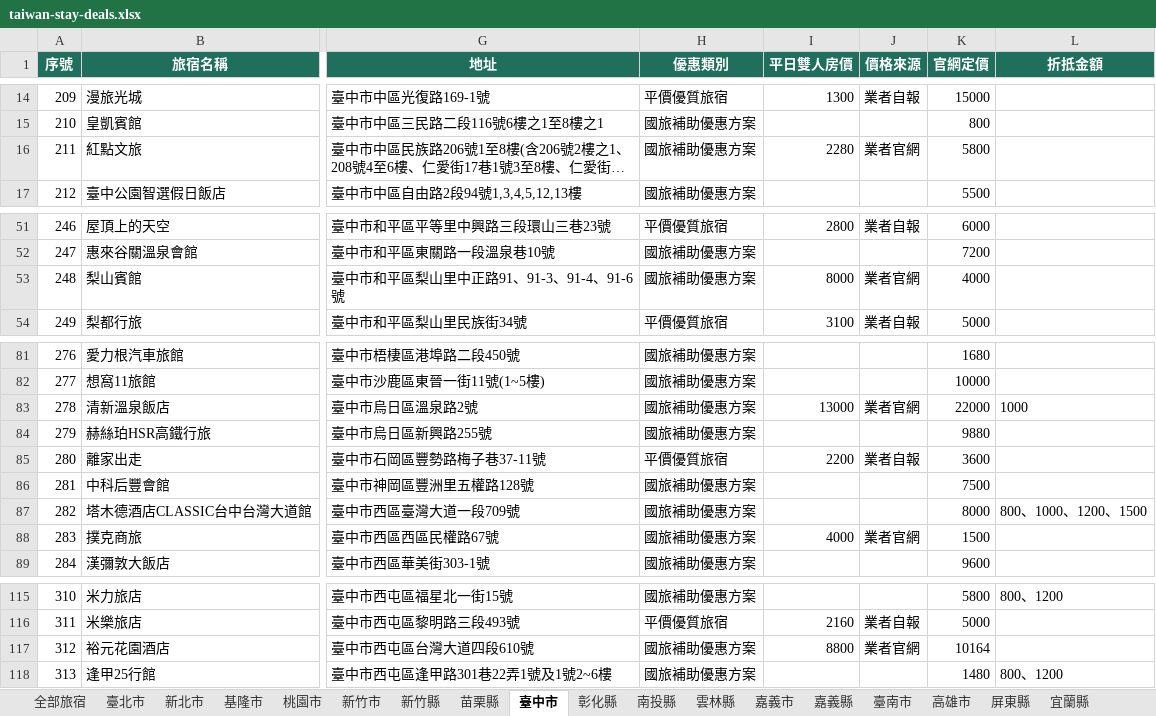
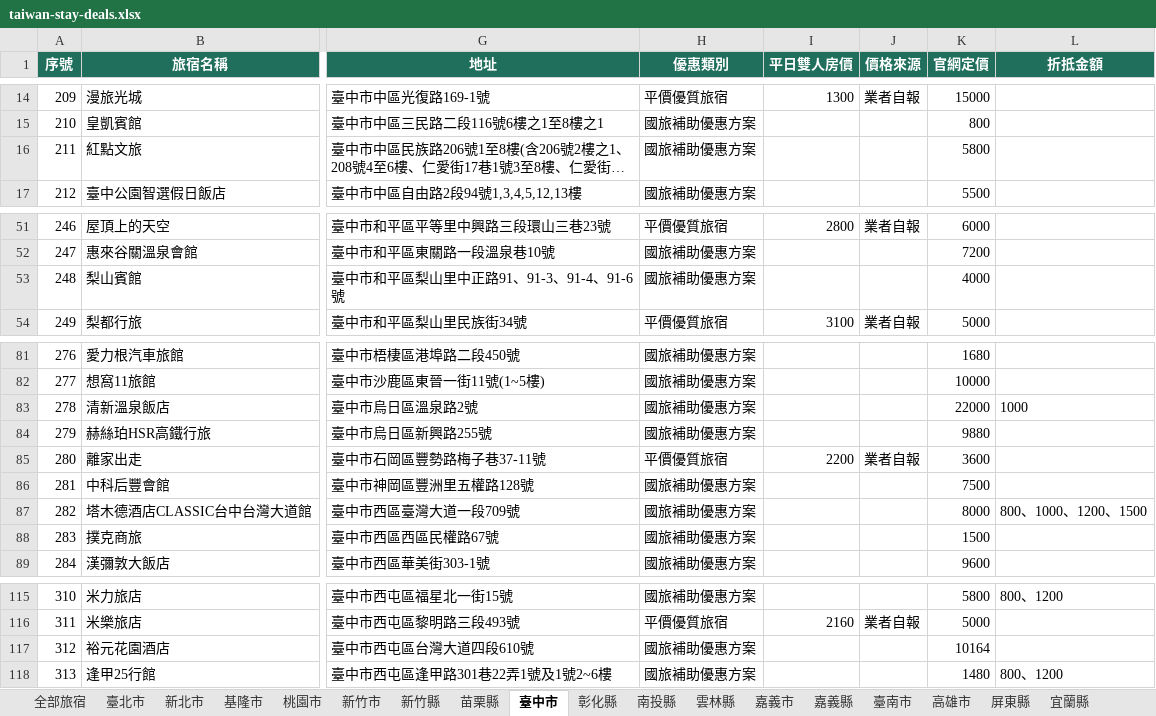
Before and after one commit to sky919247us/taiwan-stay-deals, an Excel workbook: public/data/downloads/taiwan-stay-deals.xlsx, sheet 臺中市, drawn as a sheet; only a part is shown, gaps mark what is left out; long unchanged cells end in …; values as stored, in another font and other column widths than the file's, no borders; the diff names each change by its address in the sheet, - before the commit and + after, or states it on an @@ line.

```diff
--- a/public/data/downloads/taiwan-stay-deals.xlsx (sheet 臺中市)
+++ b/public/data/downloads/taiwan-stay-deals.xlsx (sheet 臺中市)
-I16 (平日雙人房價): 2280
+I16 (平日雙人房價): (empty)
-J16 (價格來源): 業者官網
+J16 (價格來源): (empty)
-I53 (平日雙人房價): 8000
+I53 (平日雙人房價): (empty)
-J53 (價格來源): 業者官網
+J53 (價格來源): (empty)
-I83 (平日雙人房價): 13000
+I83 (平日雙人房價): (empty)
-J83 (價格來源): 業者官網
+J83 (價格來源): (empty)
-I88 (平日雙人房價): 4000
+I88 (平日雙人房價): (empty)
-J88 (價格來源): 業者官網
+J88 (價格來源): (empty)
-I117 (平日雙人房價): 8800
+I117 (平日雙人房價): (empty)
-J117 (價格來源): 業者官網
+J117 (價格來源): (empty)
```
Also changed, not shown: sheet 全部旅宿, sheet 桃園市, sheet 屏東縣, sheet 花蓮縣, sheet 新北市, sheet 臺北市, 8 more sheets, 6 other files.
